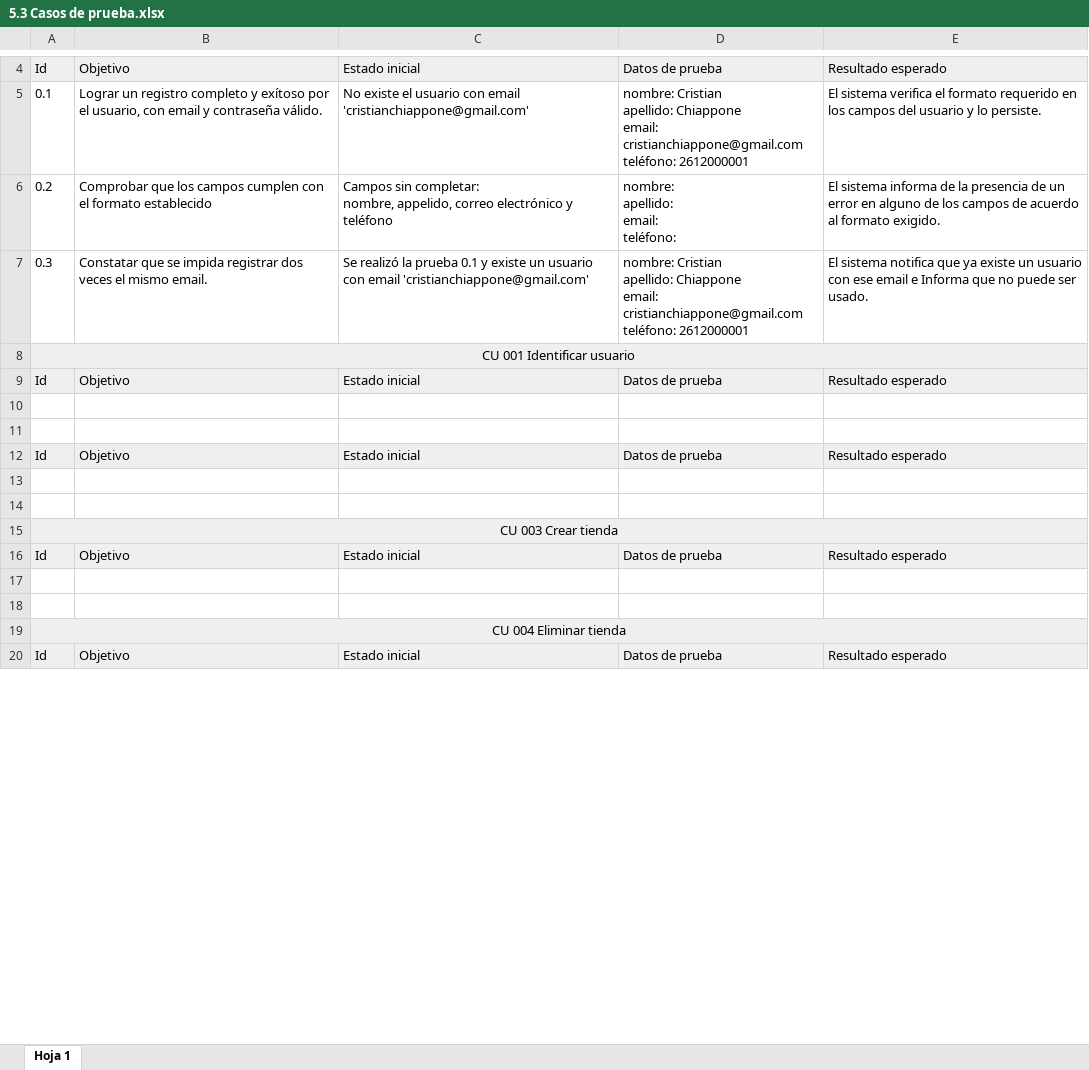
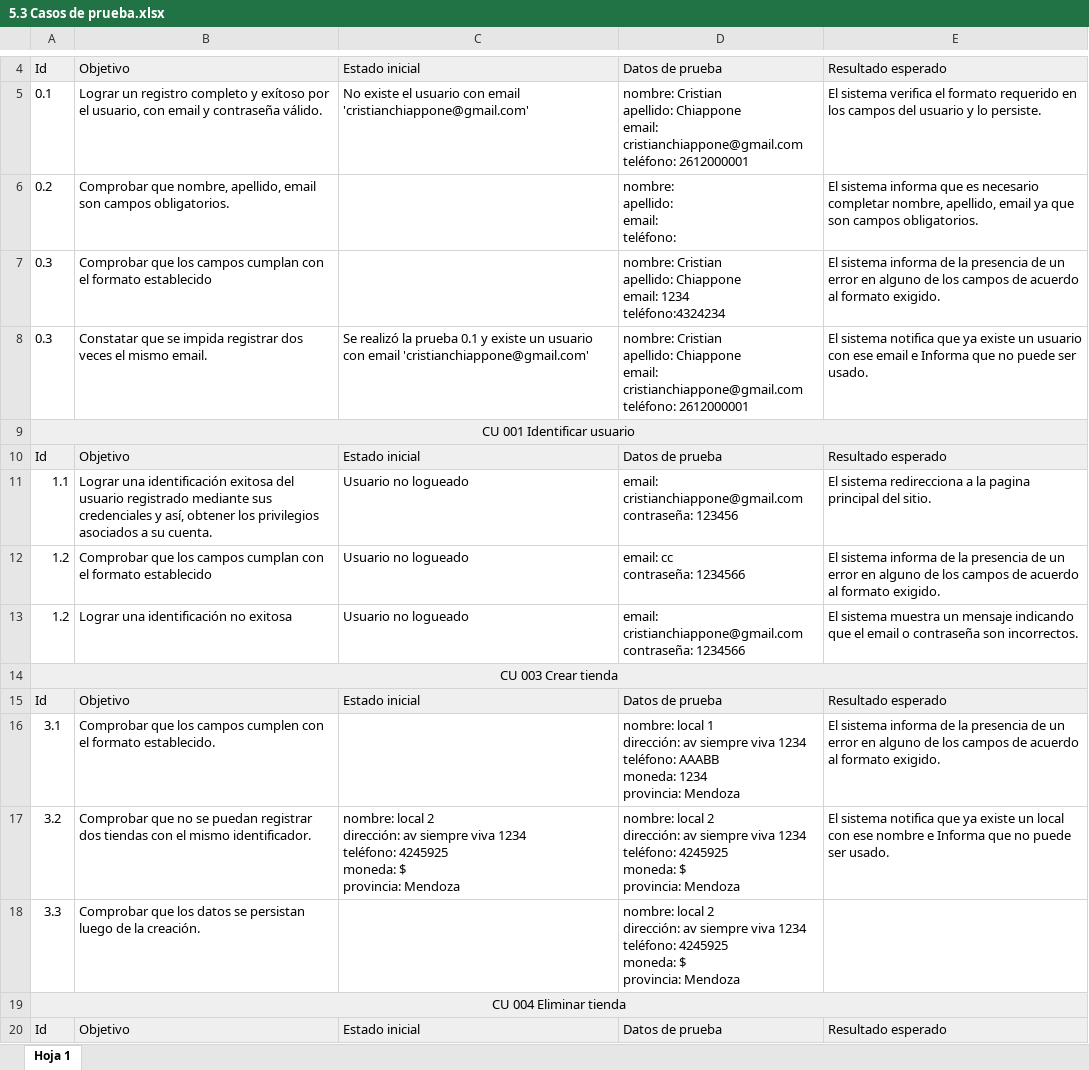
Before and after one commit to ml-cchiappone/is-um2023, an Excel workbook: 5.Pruebas/5.3 Casos de prueba.xlsx, sheet Hoja 1, drawn as a sheet; only a part is shown, gaps mark what is left out; values as stored, in another font and other column widths than the file's, no borders; charts and pictures not drawn; removed rows and columns are numbered as before the commit, all else as after; ↵ is a line break in a cell; the diff covers the shown part only; the diff names each change by its address in the sheet, - before the commit and + after, or states it on an @@ line.

```diff
--- a/5.Pruebas/5.3 Casos de prueba.xlsx (sheet Hoja 1)
+++ b/5.Pruebas/5.3 Casos de prueba.xlsx (sheet Hoja 1)
-B6: Comprobar que los campos cumplen con el formato establecido
+B6: Comprobar que nombre, apellido, email son campos obligatorios.
-C6: Campos sin completar: ↵ nombre, appelido, correo electrónico y teléfono
+C6: (empty)
-E6: …sistema informa de la presencia de un error en alguno de los campos de acuerdo al formato exigido.
+E6: …sistema informa que es necesario completar nombre, apellido, email ya que son campos obligatorios.
+row 7: 0.3 | Comprobar que los campos cumplan con el formato establecido |  | nombre: Cristian ↵ apellido: Chiappone ↵ email: 1234 ↵ teléfono:4324234 | El sistema informa de la presencia de un error en alguno de los campos de acuerdo al formato exigido.
-row 11: (empty)
+row 11: 1.1 | Lograr una identificación exitosa del usuario registrado mediante sus credenciales y así, obtener los privilegios asociados a su cuenta. | Usuario no logueado | email: cristianchiappone@gmail.com ↵ contraseña: 123456 | El sistema redirecciona a la pagina principal del sitio.
-row 12: (empty)
+row 12: 1.2 | Comprobar que los campos cumplan con el formato establecido | Usuario no logueado | email: cc ↵ contraseña: 1234566 | El sistema informa de la presencia de un error en alguno de los campos de acuerdo al formato exigido.
-row 12: Id | Objetivo | Estado inicial | Datos de prueba | Resultado esperado
-row 13: (empty)
+row 13: 1.2 | Lograr una identificación no exitosa | Usuario no logueado | email: cristianchiappone@gmail.com ↵ contraseña: 1234566 | El sistema muestra un mensaje indicando que el email o contraseña son incorrectos.
-row 14: (empty)
-row 16: (empty)
+row 16: 3.1 | Comprobar que los campos cumplen con el formato establecido. |  | nombre: local 1 ↵ dirección: av siempre viva 1234 ↵ teléfono: AAABB ↵ moneda: 1234 ↵ provincia: Mendoza | El sistema informa de la presencia de un error en alguno de los campos de acuerdo al formato exigido.
-row 17: (empty)
+row 17: 3.2 | Comprobar que no se puedan registrar dos tiendas con el mismo identificador. | nombre: local 2 ↵ dirección: av siempre viva 1234 ↵ teléfono: 4245925 ↵ moneda: $ ↵ provincia: Mendoza | nombre: local 2 ↵ dirección: av siempre viva 1234 ↵ teléfono: 4245925 ↵ moneda: $ ↵ provincia: Mendoza | El sistema notifica que ya existe un local con ese nombre e Informa que no puede ser usado.
+row 18: 3.3 | Comprobar que los datos se persistan luego de la creación. |  | nombre: local 2 ↵ dirección: av siempre viva 1234 ↵ teléfono: 4245925 ↵ moneda: $ ↵ provincia: Mendoza
```
Also changed, not shown: 1 added row, 62 removed rows and 8 edited cells elsewhere in this sheet, 36 other files.
